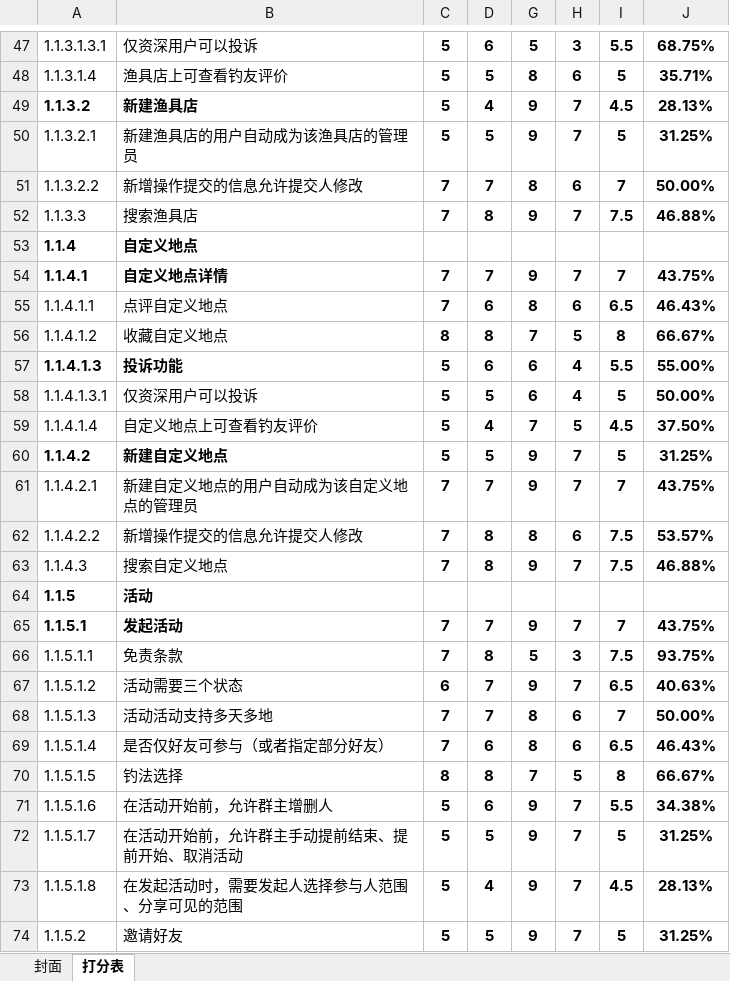
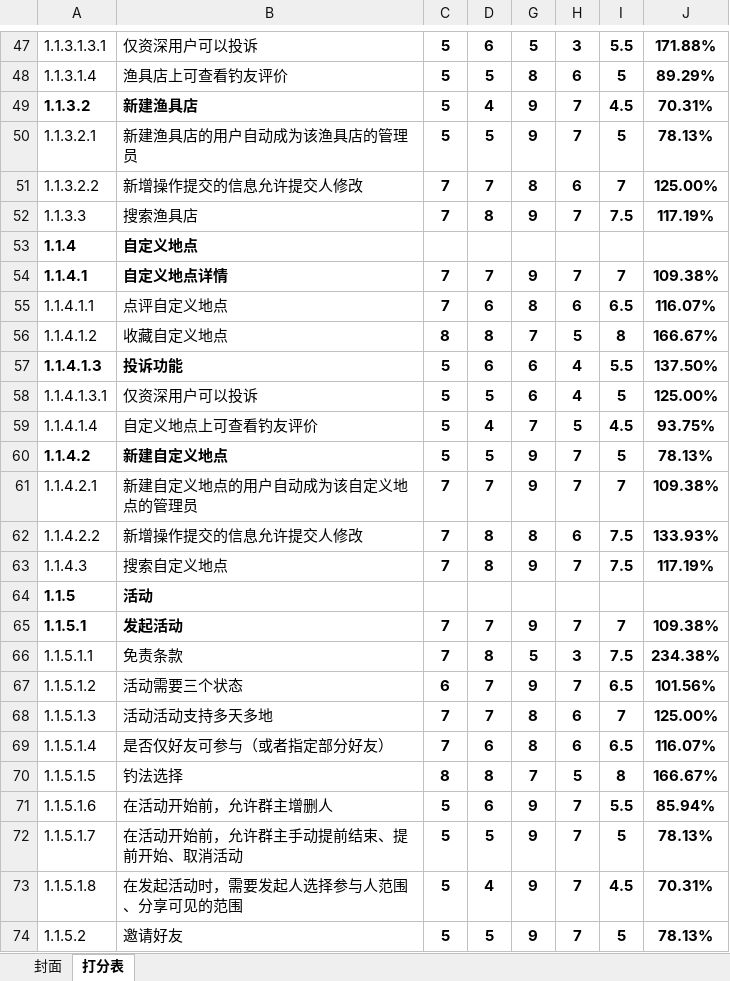
Before and after one commit to popopoi/PRD2018-G07, an Excel workbook: 受控文档/需求分析/QFD/PRD2018-G07-QFD 打分表合集.xlsx, sheet 打分表, drawn as a sheet; only a part is shown, gaps mark what is left out; values as stored, in another font and other column widths than the file's, no borders; the diff covers the shown part only; the diff names each change by its address in the sheet, - before the commit and + after, or states it on an @@ line.

```diff
--- a/受控文档/需求分析/QFD/PRD2018-G07-QFD 打分表合集.xlsx (sheet 打分表)
+++ b/受控文档/需求分析/QFD/PRD2018-G07-QFD 打分表合集.xlsx (sheet 打分表)
-J47: 68.75%
+J47: 171.88%
-J48: 35.71%
+J48: 89.29%
-J49: 28.13%
+J49: 70.31%
-J50: 31.25%
+J50: 78.13%
-J51: 50.00%
+J51: 125.00%
-J52: 46.88%
+J52: 117.19%
-J54: 43.75%
+J54: 109.38%
-J55: 46.43%
+J55: 116.07%
-J56: 66.67%
+J56: 166.67%
-J57: 55.00%
+J57: 137.50%
-J58: 50.00%
+J58: 125.00%
-J59: 37.50%
+J59: 93.75%
-J60: 31.25%
+J60: 78.13%
-J61: 43.75%
+J61: 109.38%
-J62: 53.57%
+J62: 133.93%
-J63: 46.88%
+J63: 117.19%
-J65: 43.75%
+J65: 109.38%
-J66: 93.75%
+J66: 234.38%
-J67: 40.63%
+J67: 101.56%
-J68: 50.00%
+J68: 125.00%
-J69: 46.43%
+J69: 116.07%
-J70: 66.67%
+J70: 166.67%
-J71: 34.38%
+J71: 85.94%
-J72: 31.25%
+J72: 78.13%
-J73: 28.13%
+J73: 70.31%
-J74: 31.25%
+J74: 78.13%
```
Also changed, not shown: 69 edited cells elsewhere in this sheet.
